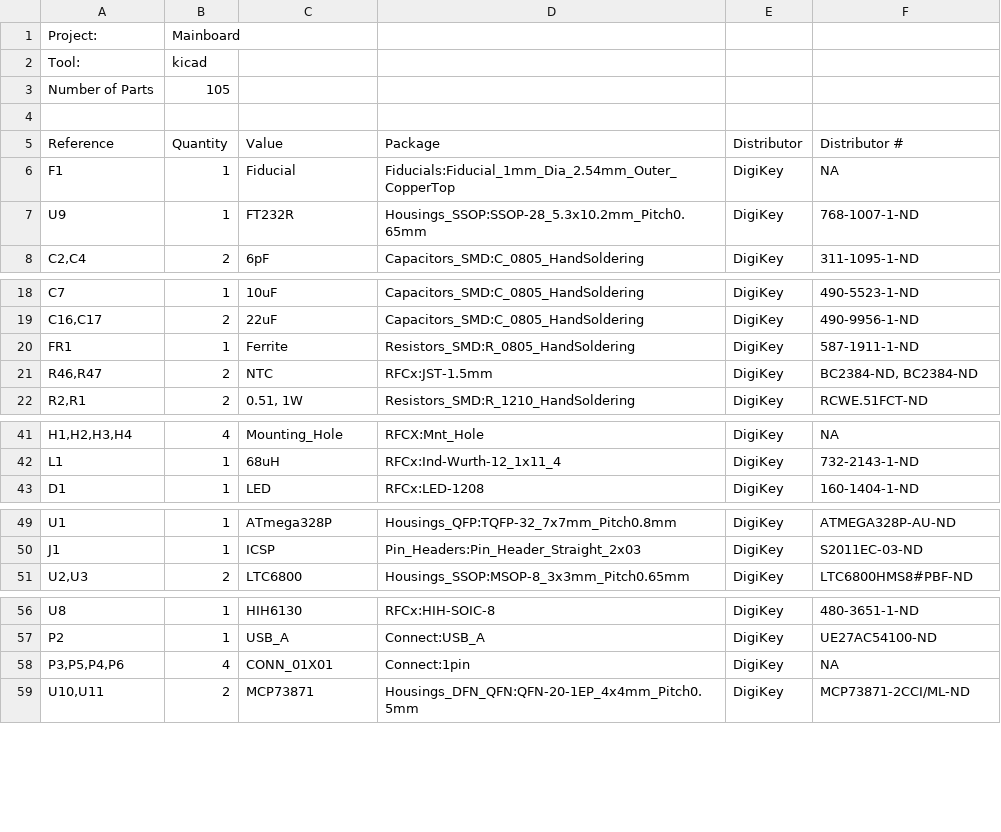
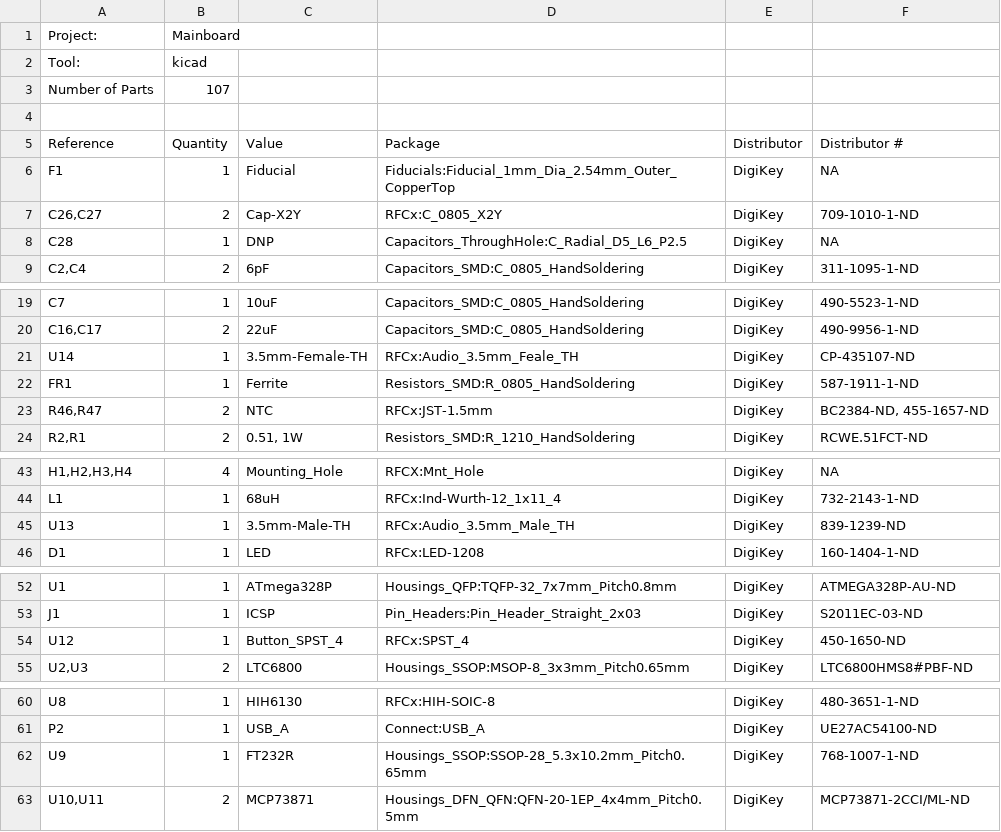
Before and after one commit to rfcx/rfcx-sentinel-pcb, a CSV file: Kicad Project/Main/Fabrication/Mainboard_BOM.csv, drawn as a sheet; only a part is shown, gaps mark what is left out; removed rows and columns are numbered as before the commit, all else as after; the diff names each change by its address in the sheet, - before the commit and + after, or states it on an @@ line.

Commit message:
Rev 3.1  - Added microphone filter schematic and board  - Added new silkscreen identifiers  - Added Reset button for microcontroller  - Fixed Address pin on ADS1015, pulled it up  - Created new Fabrication files

```diff
--- a/Kicad Project/Main/Fabrication/Mainboard_BOM.csv
+++ b/Kicad Project/Main/Fabrication/Mainboard_BOM.csv
-B3 (Quantity): 105
+B3 (Quantity): 107
+row 7: C26,C27 | 2 | Cap-X2Y | RFCx:C_0805_X2Y | DigiKey | 709-1010-1-ND
+row 8: C28 | 1 | DNP | Capacitors_ThroughHole:C_Radial_D5_L6_P2.5 | DigiKey | NA
+row 21: U14 | 1 | 3.5mm-Female-TH | RFCx:Audio_3.5mm_Feale_TH | DigiKey | CP-435107-ND
-F23 (Distributor #): BC2384-ND, BC2384-ND
+F23 (Distributor #): BC2384-ND, 455-1657-ND
+row 45: U13 | 1 | 3.5mm-Male-TH | RFCx:Audio_3.5mm_Male_TH | DigiKey | 839-1239-ND
+row 54: U12 | 1 | Button_SPST_4 | RFCx:SPST_4 | DigiKey | 450-1650-ND
-row 58: P3,P5,P4,P6 | 4 | CONN_01X01 | Connect:1pin | DigiKey | NA
@@ row 7 moved to row 62: U9 @@
```
Also changed, not shown: 39 other files.
